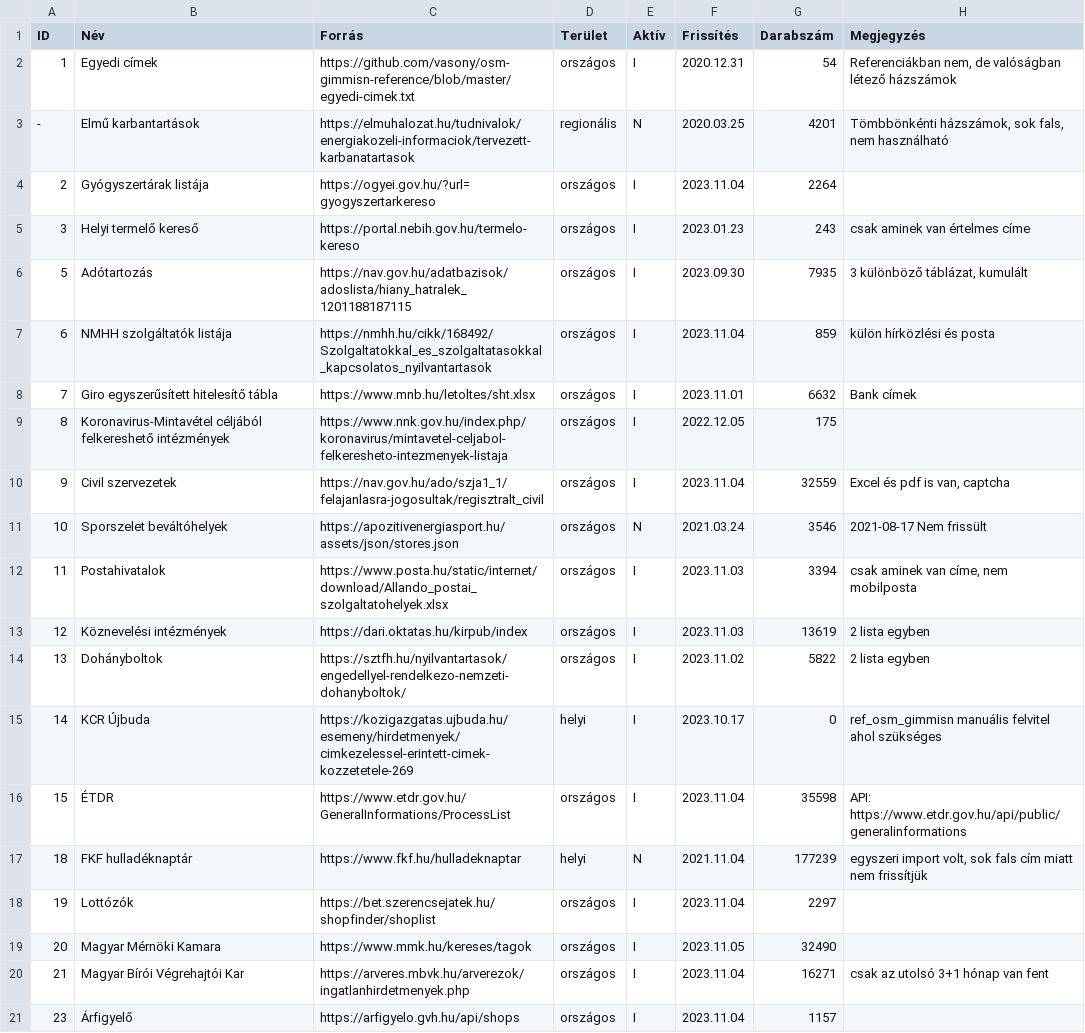
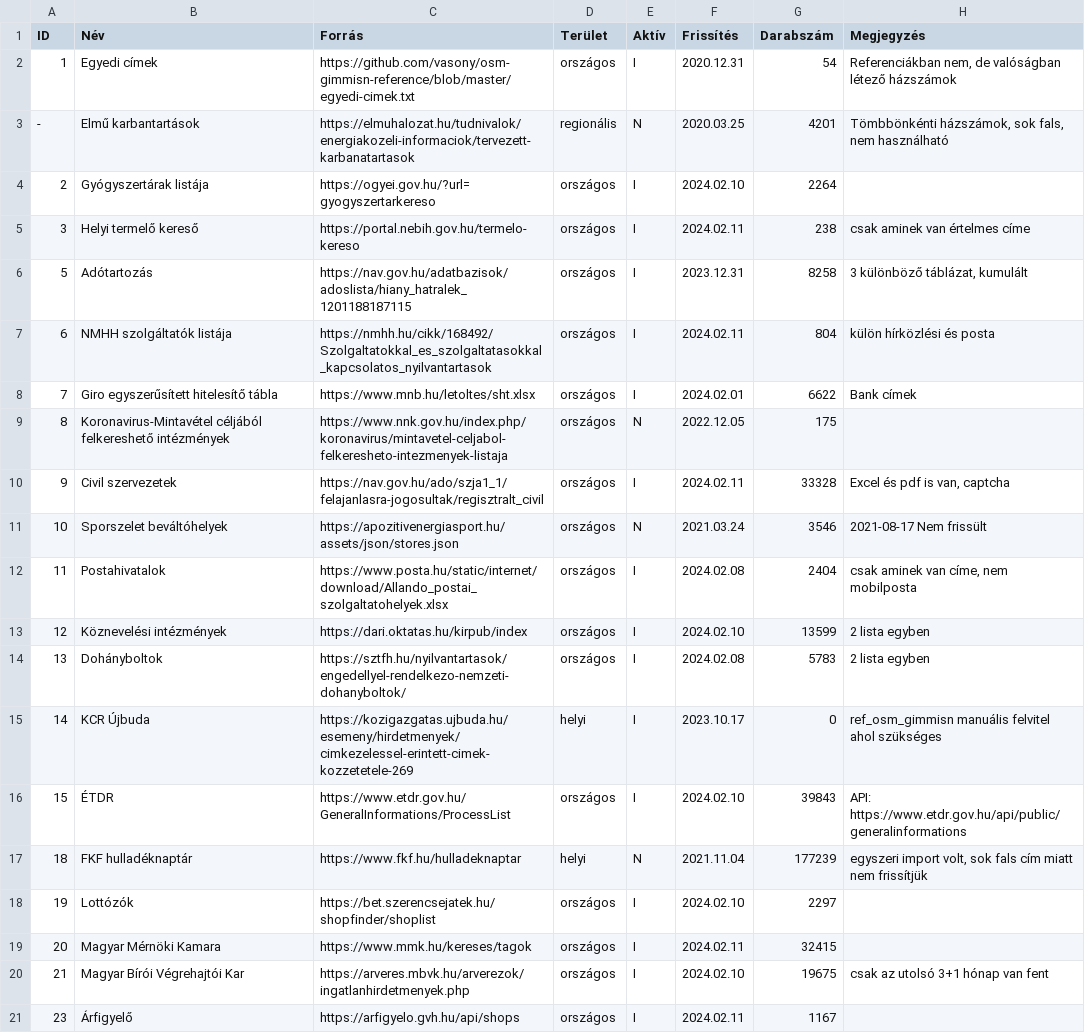
Before and after one commit to vasony/osm-gimmisn-reference, a CSV file: kieg_forrasok.csv, drawn as a sheet.

Commit message:
update kieg_forrasok.csv, sources
add arfigyelo, katved, mbvk,
mod dohanybolt
del sportszelet

```diff
--- a/kieg_forrasok.csv
+++ b/kieg_forrasok.csv
@@ -3,19 +3,19 @@
 -;Elmű karbantartások;https://elmuhalozat.hu/tudnivalok/energiakozeli-informaciok/tervezett-karbanatartasok;regionális;N;2020.03.25;4201;Tömbbönkénti házszámok, sok fals, nem használható
-2;Gyógyszertárak listája;https://ogyei.gov.hu/?url=gyogyszertarkereso;országos;I;2023.11.04;2264;
-3;Helyi termelő kereső;https://portal.nebih.gov.hu/termelo-kereso;országos;I;2023.01.23;243;csak aminek van értelmes címe
-5;Adótartozás;https://nav.gov.hu/adatbazisok/adoslista/hiany_hatralek_1201188187115;országos;I;2023.09.30;7935;3 különböző táblázat, kumulált
-6;NMHH szolgáltatók listája;https://nmhh.hu/cikk/168492/Szolgaltatokkal_es_szolgaltatasokkal_kapcsolatos_nyilvantartasok;országos;I;2023.11.04;859;külön hírközlési és posta
-7;Giro egyszerűsített hitelesítő tábla;https://www.mnb.hu/letoltes/sht.xlsx;országos;I;2023.11.01;6632;Bank címek
-8;Koronavirus-Mintavétel céljából felkereshető intézmények;https://www.nnk.gov.hu/index.php/koronavirus/mintavetel-celjabol-felkeresheto-intezmenyek-listaja;országos;I;2022.12.05;175;
-9;Civil szervezetek;https://nav.gov.hu/ado/szja1_1/felajanlasra-jogosultak/regisztralt_civil;országos;I;2023.11.04;32559;Excel és pdf is van, captcha
+2;Gyógyszertárak listája;https://ogyei.gov.hu/?url=gyogyszertarkereso;országos;I;2024.02.10;2264;
+3;Helyi termelő kereső;https://portal.nebih.gov.hu/termelo-kereso;országos;I;2024.02.11;238;csak aminek van értelmes címe
+5;Adótartozás;https://nav.gov.hu/adatbazisok/adoslista/hiany_hatralek_1201188187115;országos;I;2023.12.31;8258;3 különböző táblázat, kumulált
+6;NMHH szolgáltatók listája;https://nmhh.hu/cikk/168492/Szolgaltatokkal_es_szolgaltatasokkal_kapcsolatos_nyilvantartasok;országos;I;2024.02.11;804;külön hírközlési és posta
+7;Giro egyszerűsített hitelesítő tábla;https://www.mnb.hu/letoltes/sht.xlsx;országos;I;2024.02.01;6622;Bank címek
+8;Koronavirus-Mintavétel céljából felkereshető intézmények;https://www.nnk.gov.hu/index.php/koronavirus/mintavetel-celjabol-felkeresheto-intezmenyek-listaja;országos;N;2022.12.05;175;
+9;Civil szervezetek;https://nav.gov.hu/ado/szja1_1/felajanlasra-jogosultak/regisztralt_civil;országos;I;2024.02.11;33328;Excel és pdf is van, captcha
 10;Sporszelet beváltóhelyek;https://apozitivenergiasport.hu/assets/json/stores.json;országos;N;2021.03.24;3546;2021-08-17 Nem frissült
-11;Postahivatalok;https://www.posta.hu/static/internet/download/Allando_postai_szolgaltatohelyek.xlsx;országos;I;2023.11.03;3394;csak aminek van címe, nem mobilposta
-12;Köznevelési intézmények;https://dari.oktatas.hu/kirpub/index;országos;I;2023.11.03;13619;2 lista egyben
-13;Dohányboltok;https://sztfh.hu/nyilvantartasok/engedellyel-rendelkezo-nemzeti-dohanyboltok/;országos;I;2023.11.02;5822;2 lista egyben
+11;Postahivatalok;https://www.posta.hu/static/internet/download/Allando_postai_szolgaltatohelyek.xlsx;országos;I;2024.02.08;2404;csak aminek van címe, nem mobilposta
+12;Köznevelési intézmények;https://dari.oktatas.hu/kirpub/index;országos;I;2024.02.10;13599;2 lista egyben
+13;Dohányboltok;https://sztfh.hu/nyilvantartasok/engedellyel-rendelkezo-nemzeti-dohanyboltok/;országos;I;2024.02.08;5783;2 lista egyben
 14;KCR Újbuda;https://kozigazgatas.ujbuda.hu/esemeny/hirdetmenyek/cimkezelessel-erintett-cimek-kozzetetele-269;helyi;I;2023.10.17;0;ref_osm_gimmisn manuális felvitel ahol szükséges
-15;ÉTDR;https://www.etdr.gov.hu/GeneralInformations/ProcessList;országos;I;2023.11.04;35598;API: https://www.etdr.gov.hu/api/public/generalinformations
+15;ÉTDR;https://www.etdr.gov.hu/GeneralInformations/ProcessList;országos;I;2024.02.10;39843;API: https://www.etdr.gov.hu/api/public/generalinformations
 18;FKF hulladéknaptár;https://www.fkf.hu/hulladeknaptar;helyi;N;2021.11.04;177239;egyszeri import volt, sok fals cím miatt nem frissítjük
-19;Lottózók;https://bet.szerencsejatek.hu/shopfinder/shoplist;országos;I;2023.11.04;2297;
-20;Magyar Mérnöki Kamara;https://www.mmk.hu/kereses/tagok;országos;I;2023.11.05;32490;
-21;Magyar Bírói Végrehajtói Kar;https://arveres.mbvk.hu/arverezok/ingatlanhirdetmenyek.php;országos;I;2023.11.04;16271;csak az utolsó 3+1 hónap van fent
-23;Árfigyelő;https://arfigyelo.gvh.hu/api/shops;országos;I;2023.11.04;1157;
+19;Lottózók;https://bet.szerencsejatek.hu/shopfinder/shoplist;országos;I;2024.02.10;2297;
+20;Magyar Mérnöki Kamara;https://www.mmk.hu/kereses/tagok;országos;I;2024.02.11;32415;
+21;Magyar Bírói Végrehajtói Kar;https://arveres.mbvk.hu/arverezok/ingatlanhirdetmenyek.php;országos;I;2024.02.10;19675;csak az utolsó 3+1 hónap van fent
+23;Árfigyelő;https://arfigyelo.gvh.hu/api/shops;országos;I;2024.02.11;1167;
```
Also changed, not shown: 17 other files.
